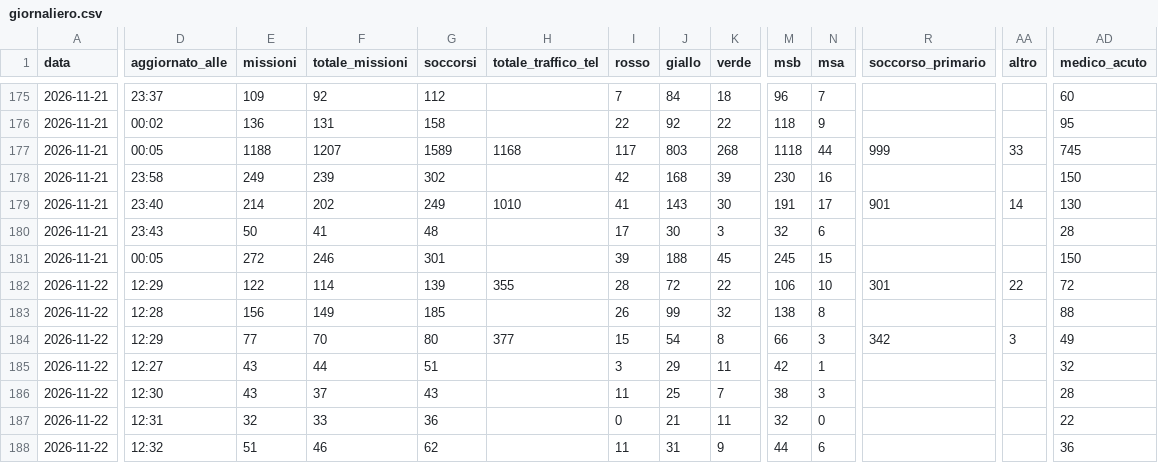
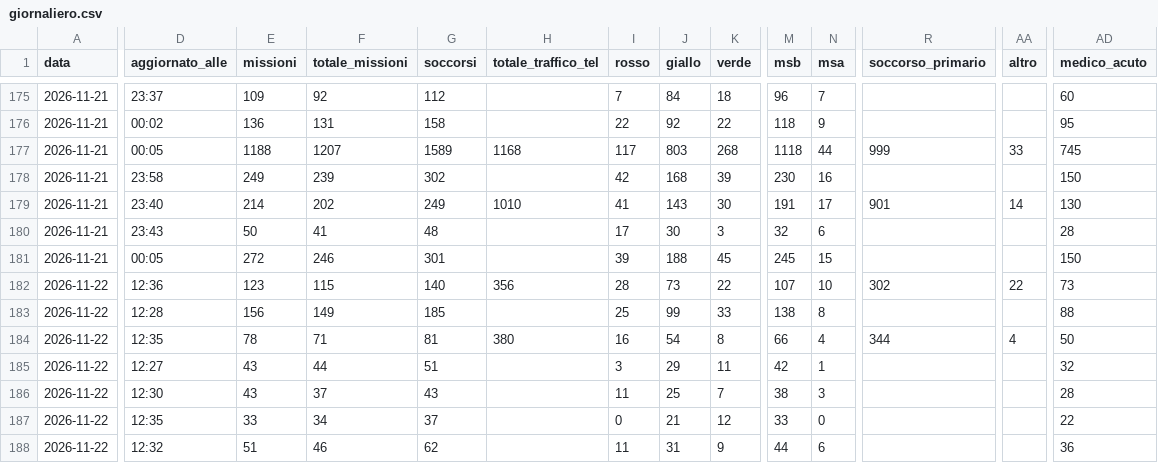
Before and after one commit to Alvarez2009-svg/4r3u1, a CSV file: data/giornaliero.csv, drawn as a sheet; only a part is shown, gaps mark what is left out; the diff covers the shown part only; the diff names each change by its address in the sheet, - before the commit and + after, or states it on an @@ line.

```diff
--- a/data/giornaliero.csv
+++ b/data/giornaliero.csv
-D182 (aggiornato_alle): 12:29
+D182 (aggiornato_alle): 12:36
-E182 (missioni): 122
+E182 (missioni): 123
-F182 (totale_missioni): 114
+F182 (totale_missioni): 115
-G182 (soccorsi): 139
+G182 (soccorsi): 140
-H182 (totale_traffico_tel): 355
+H182 (totale_traffico_tel): 356
-J182 (giallo): 72
+J182 (giallo): 73
-M182 (msb): 106
+M182 (msb): 107
-R182 (soccorso_primario): 301
+R182 (soccorso_primario): 302
-AD182 (medico_acuto): 72
+AD182 (medico_acuto): 73
-I183 (rosso): 26
+I183 (rosso): 25
-K183 (verde): 32
+K183 (verde): 33
-D184 (aggiornato_alle): 12:29
+D184 (aggiornato_alle): 12:35
-E184 (missioni): 77
+E184 (missioni): 78
-F184 (totale_missioni): 70
+F184 (totale_missioni): 71
-G184 (soccorsi): 80
+G184 (soccorsi): 81
-H184 (totale_traffico_tel): 377
+H184 (totale_traffico_tel): 380
-I184 (rosso): 15
+I184 (rosso): 16
-N184 (msa): 3
+N184 (msa): 4
-R184 (soccorso_primario): 342
+R184 (soccorso_primario): 344
-AA184 (altro): 3
+AA184 (altro): 4
-AD184 (medico_acuto): 49
+AD184 (medico_acuto): 50
-D187 (aggiornato_alle): 12:31
+D187 (aggiornato_alle): 12:35
-E187 (missioni): 32
+E187 (missioni): 33
-F187 (totale_missioni): 33
+F187 (totale_missioni): 34
-G187 (soccorsi): 36
+G187 (soccorsi): 37
-K187 (verde): 11
+K187 (verde): 12
-M187 (msb): 32
+M187 (msb): 33
```
Also changed, not shown: 37 edited cells elsewhere in this file, 2 other files.
